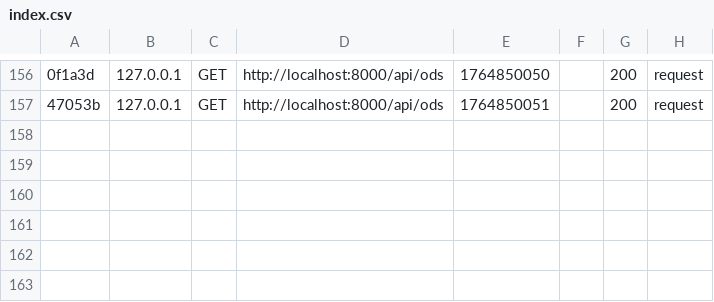
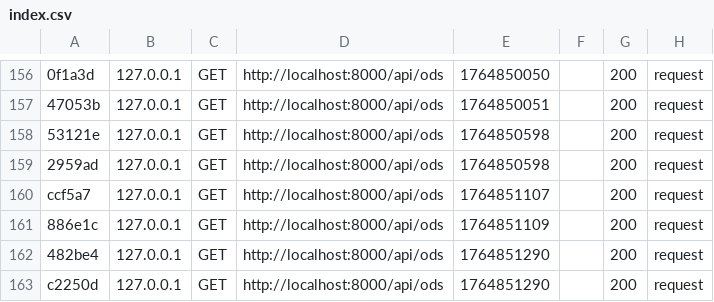
Before and after one commit to PolMelo/ODS, a CSV file: var/cache/dev/profiler/index.csv, drawn as a sheet; only a part is shown, gaps mark what is left out; the diff names each change by its address in the sheet, - before the commit and + after, or states it on an @@ line.

```diff
--- a/var/cache/dev/profiler/index.csv
+++ b/var/cache/dev/profiler/index.csv
+row 158: 53121e | 127.0.0.1 | GET | http://localhost:8000/api/ods | 1764850598 |  | 200 | request
+row 159: 2959ad | 127.0.0.1 | GET | http://localhost:8000/api/ods | 1764850598 |  | 200 | request
+row 160: ccf5a7 | 127.0.0.1 | GET | http://localhost:8000/api/ods | 1764851107 |  | 200 | request
+row 161: 886e1c | 127.0.0.1 | GET | http://localhost:8000/api/ods | 1764851109 |  | 200 | request
+row 162: 482be4 | 127.0.0.1 | GET | http://localhost:8000/api/ods | 1764851290 |  | 200 | request
+row 163: c2250d | 127.0.0.1 | GET | http://localhost:8000/api/ods | 1764851290 |  | 200 | request
```
Also changed, not shown: 2 other files.
